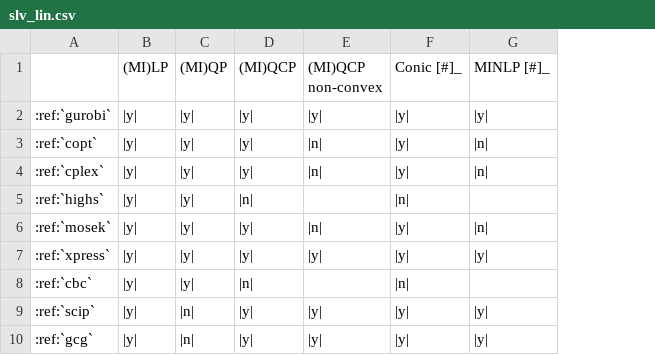
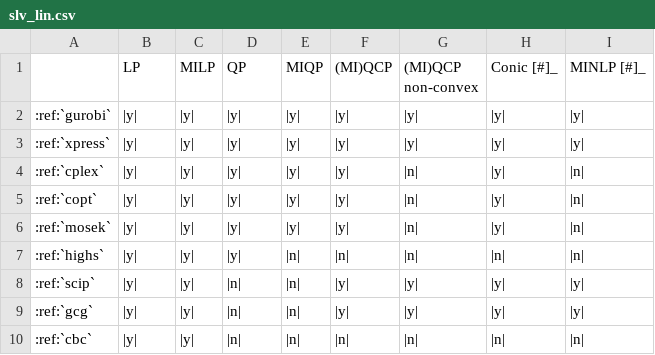
Before and after one commit to ampl/ampl.github.io, a CSV file: docs/source/solvers/_tables/slv_lin.csv, drawn as a sheet; removed rows and columns are numbered as before the commit, all else as after; the diff names each change by its address in the sheet, - before the commit and + after, or states it on an @@ line.

Commit message:
Problem types: Add columns for LP and QP

```diff
--- a/docs/source/solvers/_tables/slv_lin.csv
+++ b/docs/source/solvers/_tables/slv_lin.csv
+column C (MILP), row 2: |y|; rows 5-9: all |y|
+column E (MIQP), row 2: |y|; rows 5-9: |y| | |y| | |n| | |n| | |n|
-B1: (MI)LP
+B1: LP
-D1: (MI)QP
+D1: QP
@@ row 7 moved to row 3: :ref:`xpress` @@
-row 5: :ref:`highs` | |y| | |y| | |n| |  | |n
-A7: :ref:`cbc`
+A7: :ref:`highs`
-G7 ((MI)QCP non-convex): (empty)
+G7 ((MI)QCP non-convex): |n|
-I7 (MINLP [#]_): (empty)
+I7 (MINLP [#]_): |n|
+row 10: :ref:`cbc` | |y| | |y| | |n| | |n| | |n| | |n| | |n| | |n
```
Also changed, not shown: docs/source/solvers/_tables/slv_nonlin.csv, 1 other file.
